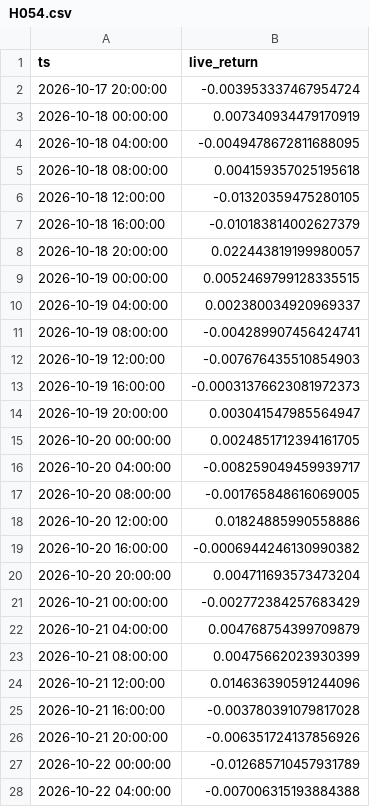
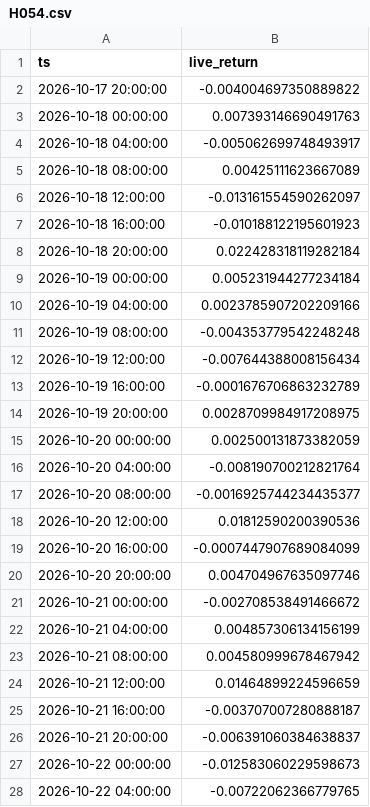
Before and after one commit to evsayar33-oss/quant_superlab, a CSV file: decisions/live/H054.csv, drawn as a sheet; only a part is shown; the diff covers the shown part only.

```diff
--- a/decisions/live/H054.csv
+++ b/decisions/live/H054.csv
@@ -1,28 +1,28 @@
 ts,live_return
-2026-10-17 20:00:00,-0.003953337467954724
-2026-10-18 00:00:00,0.007340934479170919
-2026-10-18 04:00:00,-0.0049478672811688095
-2026-10-18 08:00:00,0.004159357025195618
-2026-10-18 12:00:00,-0.01320359475280105
-2026-10-18 16:00:00,-0.010183814002627379
-2026-10-18 20:00:00,0.022443819199980057
-2026-10-19 00:00:00,0.0052469799128335515
-2026-10-19 04:00:00,0.002380034920969337
-2026-10-19 08:00:00,-0.004289907456424741
-2026-10-19 12:00:00,-0.007676435510854903
-2026-10-19 16:00:00,-0.00031376623081972373
-2026-10-19 20:00:00,0.003041547985564947
-2026-10-20 00:00:00,0.0024851712394161705
-2026-10-20 04:00:00,-0.008259049459939717
-2026-10-20 08:00:00,-0.001765848616069005
-2026-10-20 12:00:00,0.01824885990558886
-2026-10-20 16:00:00,-0.0006944246130990382
-2026-10-20 20:00:00,0.004711693573473204
-2026-10-21 00:00:00,-0.002772384257683429
-2026-10-21 04:00:00,0.004768754399709879
-2026-10-21 08:00:00,0.00475662023930399
-2026-10-21 12:00:00,0.014636390591244096
-2026-10-21 16:00:00,-0.003780391079817028
-2026-10-21 20:00:00,-0.006351724137856926
-2026-10-22 00:00:00,-0.012685710457931789
-2026-10-22 04:00:00,-0.007006315193884388
+2026-10-17 20:00:00,-0.004004697350889822
+2026-10-18 00:00:00,0.007393146690491763
+2026-10-18 04:00:00,-0.005062699748493917
+2026-10-18 08:00:00,0.00425111623667089
+2026-10-18 12:00:00,-0.013161554590262097
+2026-10-18 16:00:00,-0.010188122195601923
+2026-10-18 20:00:00,0.022428318119282184
+2026-10-19 00:00:00,0.005231944277234184
+2026-10-19 04:00:00,0.0023785907202209166
+2026-10-19 08:00:00,-0.004353779542248248
+2026-10-19 12:00:00,-0.007644388008156434
+2026-10-19 16:00:00,-0.0001676706863232789
+2026-10-19 20:00:00,0.0028709984917208975
+2026-10-20 00:00:00,0.002500131873382059
+2026-10-20 04:00:00,-0.008190700212821764
+2026-10-20 08:00:00,-0.0016925744234435377
+2026-10-20 12:00:00,0.01812590200390536
+2026-10-20 16:00:00,-0.0007447907689084099
+2026-10-20 20:00:00,0.004704967635097746
+2026-10-21 00:00:00,-0.002708538491466672
+2026-10-21 04:00:00,0.004857306134156199
+2026-10-21 08:00:00,0.004580999678467942
+2026-10-21 12:00:00,0.01464899224596659
+2026-10-21 16:00:00,-0.003707007280888187
+2026-10-21 20:00:00,-0.006391060384638837
+2026-10-22 00:00:00,-0.012583060229598673
+2026-10-22 04:00:00,-0.00722062366779765
```
Also changed, not shown: 6 added rows and 75 edited cells elsewhere in this file, decisions/live/H052.csv, 2 other files.
